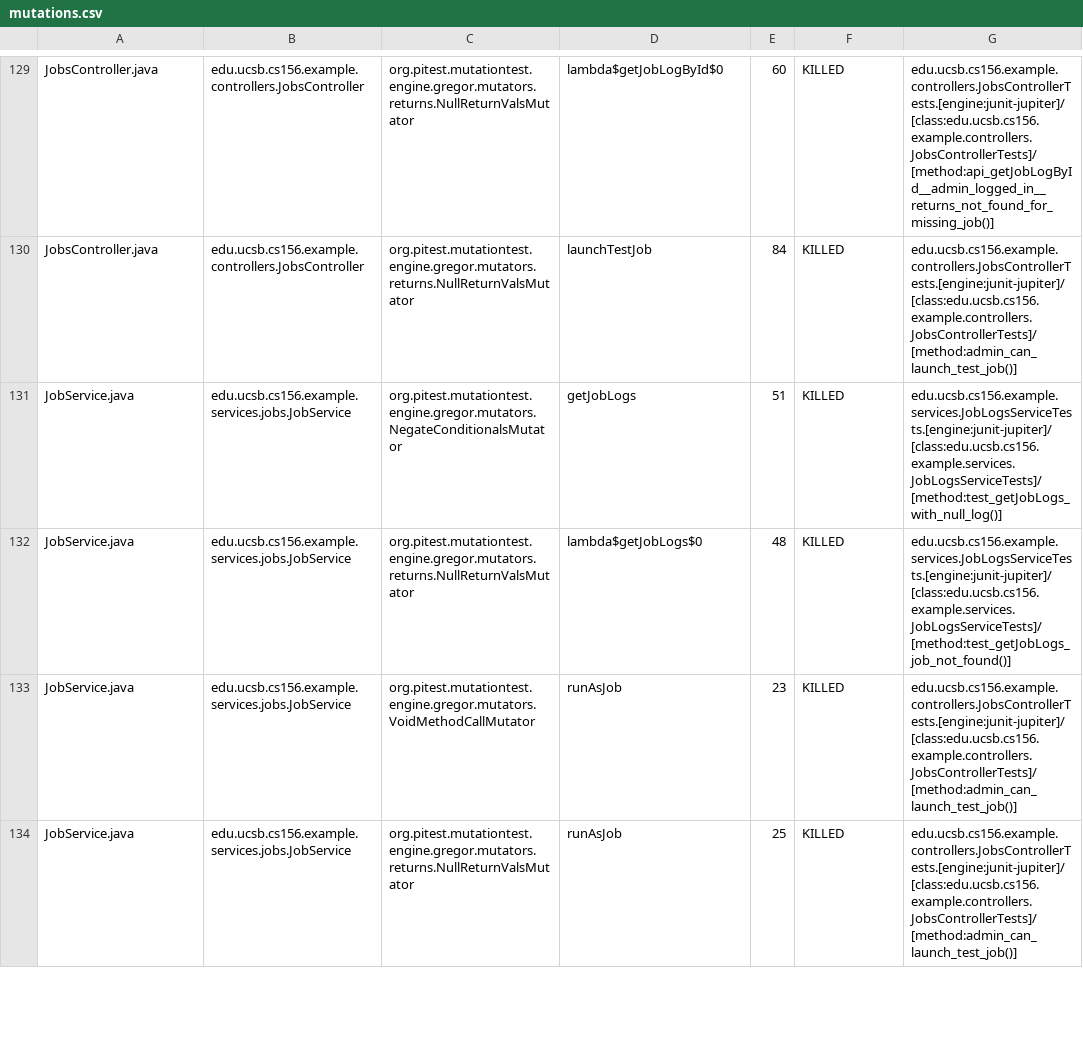
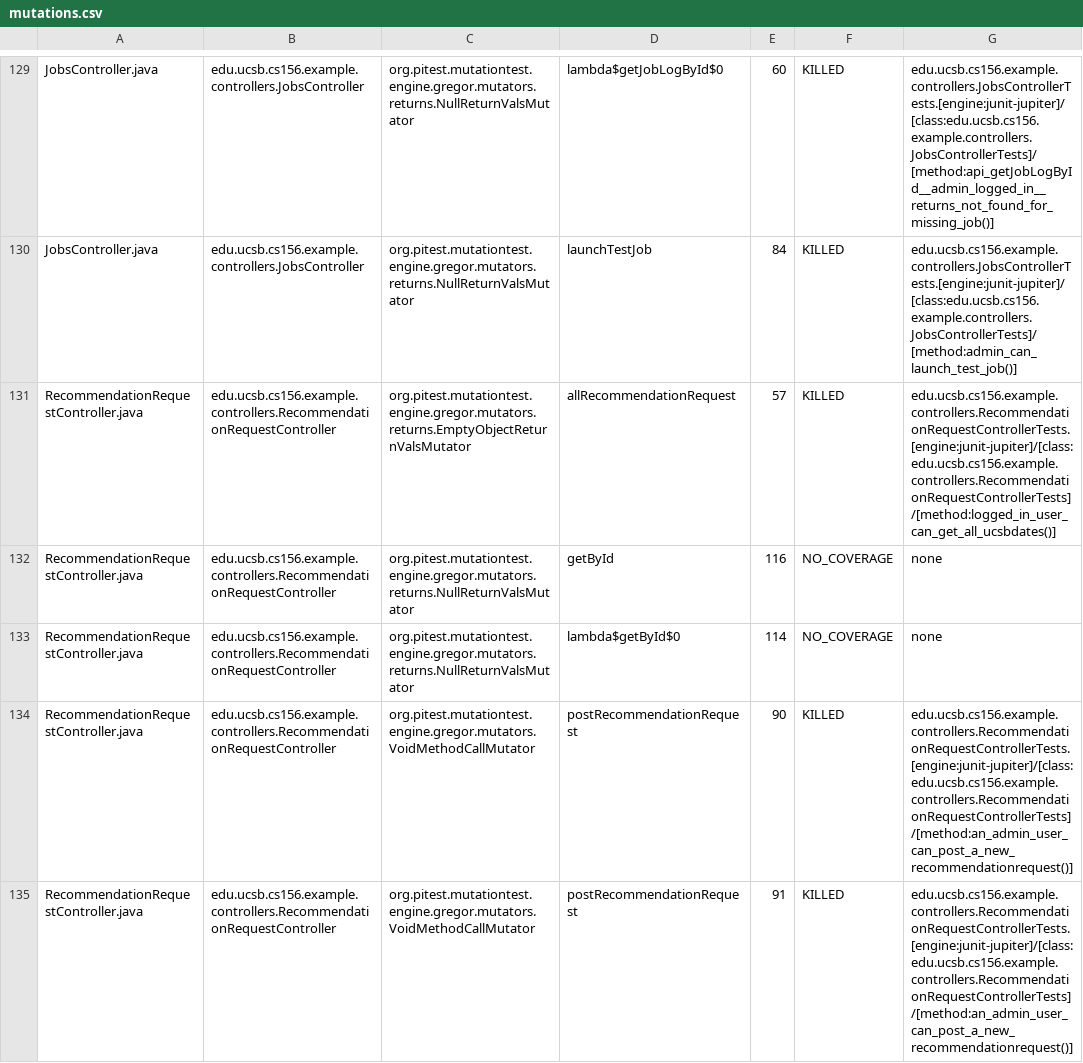
Before and after one commit to ucsb-cs156-s25/team01-s25-15, a CSV file: pitest/mutations.csv, drawn as a sheet; only a part is shown, gaps mark what is left out; the shorter side is filled out with more unchanged rows; the diff covers the shown part only.

Commit message:
Deploying to gh-pages from @ ucsb-cs156-s25/team01-s25-15@45e5c086d15c5a42c88429a3b47131cfe68039e6 🚀

```diff
--- a/pitest/mutations.csv
+++ b/pitest/mutations.csv
@@ -130 +130,6 @@ JobsController.java,edu.ucsb.cs156.example.controllers.JobsController,org.pitest
 JobsController.java,edu.ucsb.cs156.example.controllers.JobsController,org.pitest.mutationtest.engine.gregor.mutators.returns.NullReturnValsMutator,launchTestJob,84,KILLED,edu.ucsb.cs156.example.controllers.JobsControllerTests.[engine:junit-jupiter]/[class:edu.ucsb.cs156.example.controllers.JobsControllerTests]/[method:admin_can_launch_test_job()]
+RecommendationRequestController.java,edu.ucsb.cs156.example.controllers.RecommendationRequestController,org.pitest.mutationtest.engine.gregor.mutators.returns.EmptyObjectReturnValsMutator,allRecommendationRequest,57,KILLED,edu.ucsb.cs156.example.controllers.RecommendationRequestControllerTests.[engine:junit-jupiter]/[class:edu.ucsb.cs156.example.controllers.RecommendationRequestControllerTests]/[method:logged_in_user_can_get_all_ucsbdates()]
+RecommendationRequestController.java,edu.ucsb.cs156.example.controllers.RecommendationRequestController,org.pitest.mutationtest.engine.gregor.mutators.returns.NullReturnValsMutator,getById,116,NO_COVERAGE,none
+RecommendationRequestController.java,edu.ucsb.cs156.example.controllers.RecommendationRequestController,org.pitest.mutationtest.engine.gregor.mutators.returns.NullReturnValsMutator,lambda$getById$0,114,NO_COVERAGE,none
+RecommendationRequestController.java,edu.ucsb.cs156.example.controllers.RecommendationRequestController,org.pitest.mutationtest.engine.gregor.mutators.VoidMethodCallMutator,postRecommendationRequest,90,KILLED,edu.ucsb.cs156.example.controllers.RecommendationRequestControllerTests.[engine:junit-jupiter]/[class:edu.ucsb.cs156.example.controllers.RecommendationRequestControllerTests]/[method:an_admin_user_can_post_a_new_recommendationrequest()]
+RecommendationRequestController.java,edu.ucsb.cs156.example.controllers.RecommendationRequestController,org.pitest.mutationtest.engine.gregor.mutators.VoidMethodCallMutator,postRecommendationRequest,91,KILLED,edu.ucsb.cs156.example.controllers.RecommendationRequestControllerTests.[engine:junit-jupiter]/[class:edu.ucsb.cs156.example.controllers.RecommendationRequestControllerTests]/[method:an_admin_user_can_post_a_new_recommendationrequest()]
```
Also changed, not shown: 5 added rows elsewhere in this file, 23 other files.
